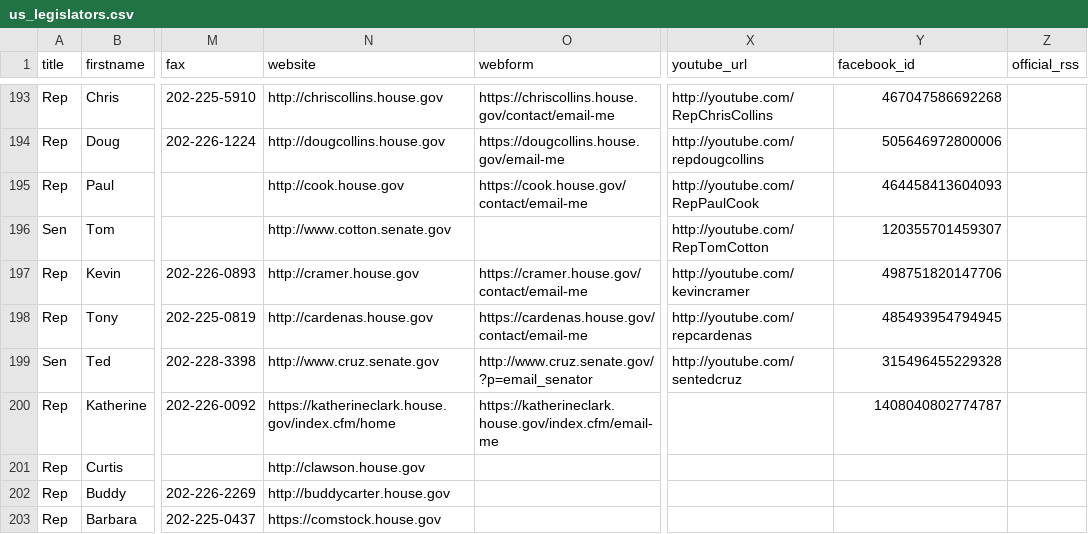
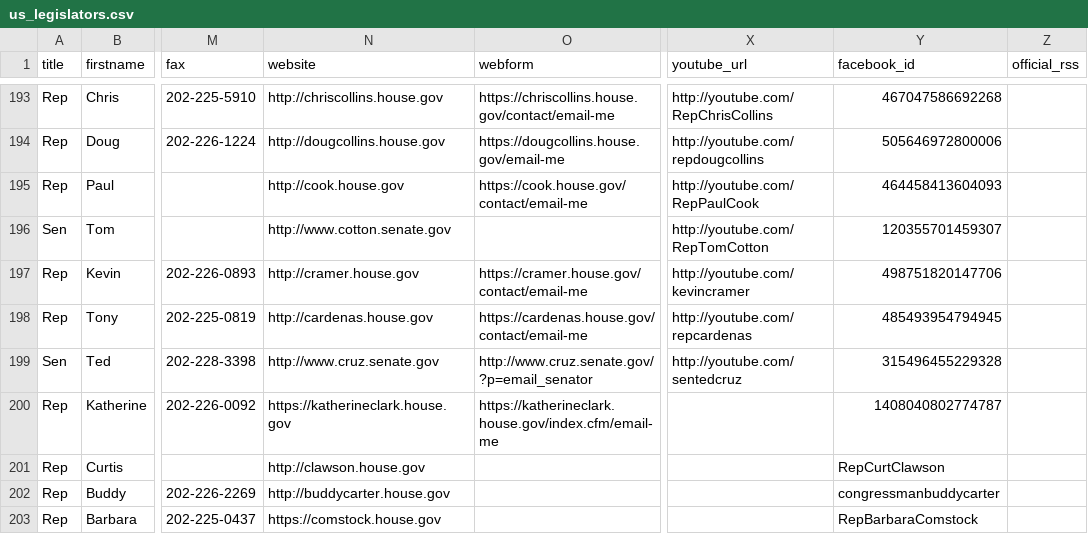
Before and after one commit to tfrce/call-congress, a CSV file: call_server/political_data/data/us_legislators.csv, drawn as a sheet; only a part is shown, gaps mark what is left out; the diff covers the shown part only; the diff names each change by its address in the sheet, - before the commit and + after, or states it on an @@ line.

```diff
--- a/call_server/political_data/data/us_legislators.csv
+++ b/call_server/political_data/data/us_legislators.csv
-N200 (website): https://katherineclark.house.gov/index.cfm/home
+N200 (website): https://katherineclark.house.gov
-Y201 (facebook_id): (empty)
+Y201 (facebook_id): RepCurtClawson
-Y202 (facebook_id): (empty)
+Y202 (facebook_id): congressmanbuddycarter
-Y203 (facebook_id): (empty)
+Y203 (facebook_id): RepBarbaraComstock
```
Also changed, not shown: 1 added row and 127 edited cells elsewhere in this file.
